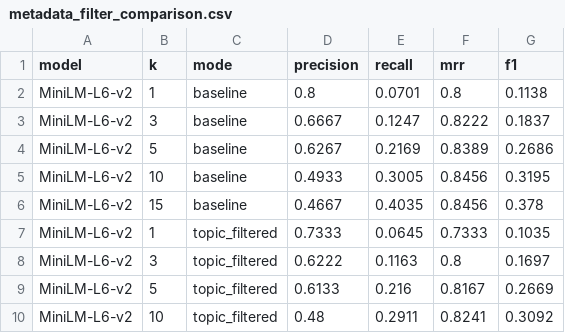
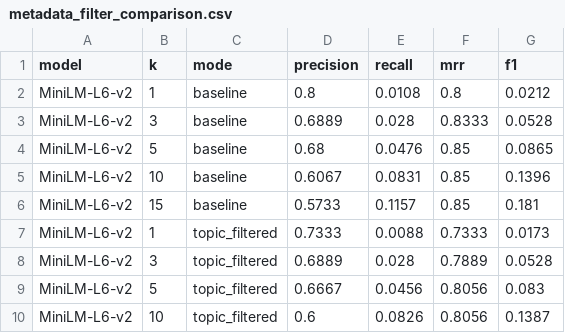
Before and after one commit to Anusha-raju/spring-2026-group1, a CSV file: outputs/metadata_filter_comparison.csv, drawn as a sheet; only a part is shown; the diff covers the shown part only.

```diff
--- a/outputs/metadata_filter_comparison.csv
+++ b/outputs/metadata_filter_comparison.csv
@@ -1,10 +1,10 @@
 model,k,mode,precision,recall,mrr,f1
-MiniLM-L6-v2,1,baseline,0.8,0.0701,0.8,0.1138
-MiniLM-L6-v2,3,baseline,0.6667,0.1247,0.8222,0.1837
-MiniLM-L6-v2,5,baseline,0.6267,0.2169,0.8389,0.2686
-MiniLM-L6-v2,10,baseline,0.4933,0.3005,0.8456,0.3195
-MiniLM-L6-v2,15,baseline,0.4667,0.4035,0.8456,0.378
-MiniLM-L6-v2,1,topic_filtered,0.7333,0.0645,0.7333,0.1035
-MiniLM-L6-v2,3,topic_filtered,0.6222,0.1163,0.8,0.1697
-MiniLM-L6-v2,5,topic_filtered,0.6133,0.216,0.8167,0.2669
-MiniLM-L6-v2,10,topic_filtered,0.48,0.2911,0.8241,0.3092
+MiniLM-L6-v2,1,baseline,0.8,0.0108,0.8,0.0212
+MiniLM-L6-v2,3,baseline,0.6889,0.028,0.8333,0.0528
+MiniLM-L6-v2,5,baseline,0.68,0.0476,0.85,0.0865
+MiniLM-L6-v2,10,baseline,0.6067,0.0831,0.85,0.1396
+MiniLM-L6-v2,15,baseline,0.5733,0.1157,0.85,0.181
+MiniLM-L6-v2,1,topic_filtered,0.7333,0.0088,0.7333,0.0173
+MiniLM-L6-v2,3,topic_filtered,0.6889,0.028,0.7889,0.0528
+MiniLM-L6-v2,5,topic_filtered,0.6667,0.0456,0.8056,0.083
+MiniLM-L6-v2,10,topic_filtered,0.6,0.0826,0.8056,0.1387
```
Also changed, not shown: 164 edited cells elsewhere in this file, outputs/comparison_results.csv, outputs/comparison_summary.csv, 1 other file.
